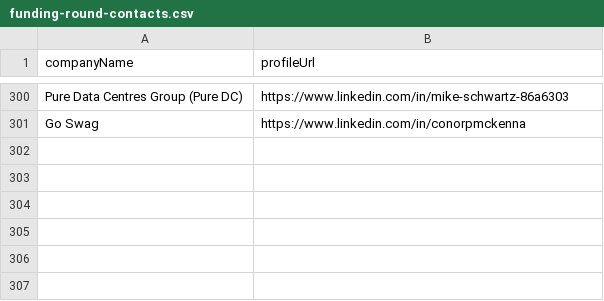
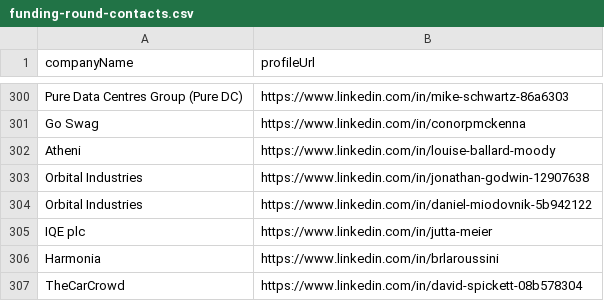
Before and after one commit to imminova/public-access-data, a CSV file: funding-round-contacts.csv, drawn as a sheet; only a part is shown, gaps mark what is left out; the diff names each change by its address in the sheet, - before the commit and + after, or states it on an @@ line.

Commit message:
Add 6 funding round contacts: Atheni, Orbital Industries, Orbital Industries, IQE plc, Harmonia (+1 more)

```diff
--- a/funding-round-contacts.csv
+++ b/funding-round-contacts.csv
+row 302: Atheni | https://www.linkedin.com/in/louise-ballard-moody
+row 303: Orbital Industries | https://www.linkedin.com/in/jonathan-godwin-12907638
+row 304: Orbital Industries | https://www.linkedin.com/in/daniel-miodovnik-5b942122
+row 305: IQE plc | https://www.linkedin.com/in/jutta-meier
+row 306: Harmonia | https://www.linkedin.com/in/brlaroussini
+row 307: TheCarCrowd | https://www.linkedin.com/in/david-spickett-08b578304
```
